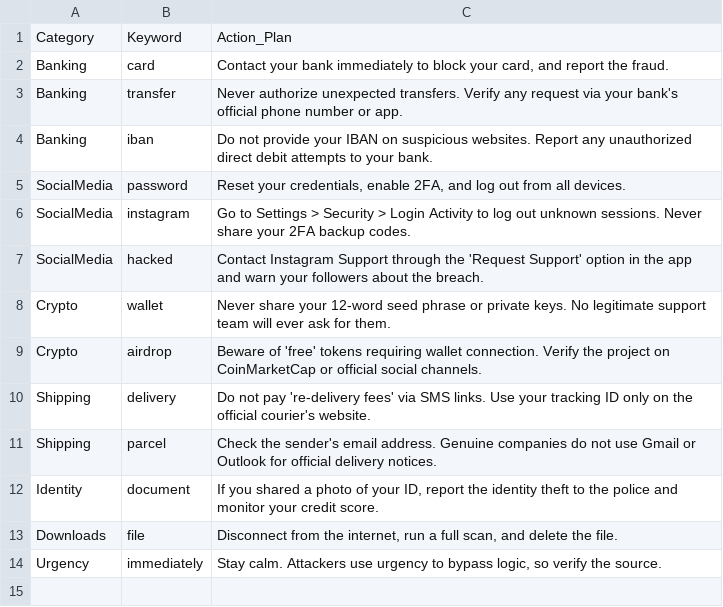
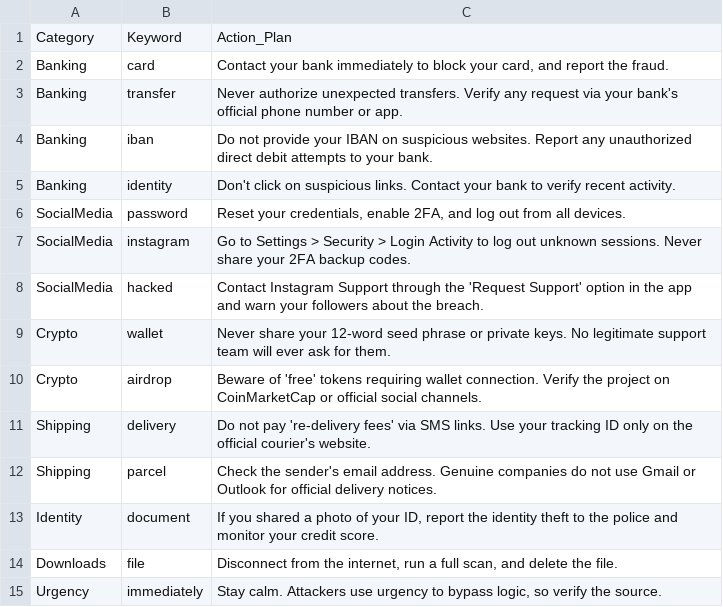
Before and after one commit to LauraaRoman/PhishAid, a CSV file: remedies.csv, drawn as a sheet; the diff names each change by its address in the sheet, - before the commit and + after, or states it on an @@ line.

Commit message:
Add identity verification action plan for banking
Added a new action plan for banking identity verification.

```diff
--- a/remedies.csv
+++ b/remedies.csv
+row 5: Banking | identity | Don't click on suspicious links. Contact your bank to verify recent activity.
```
